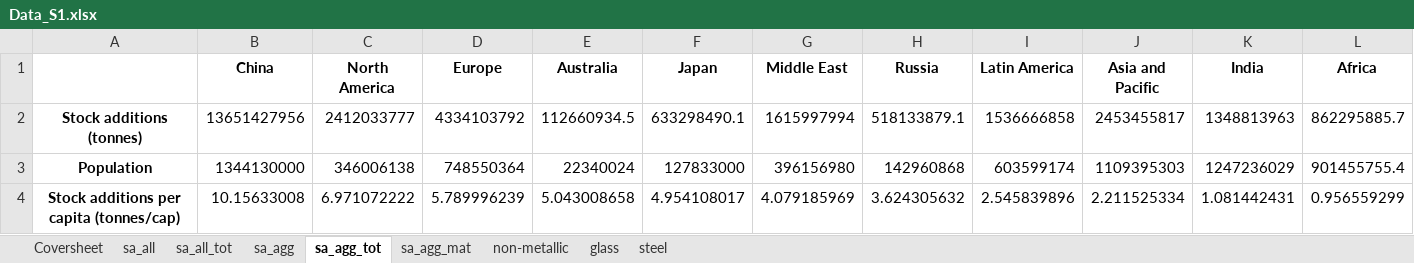
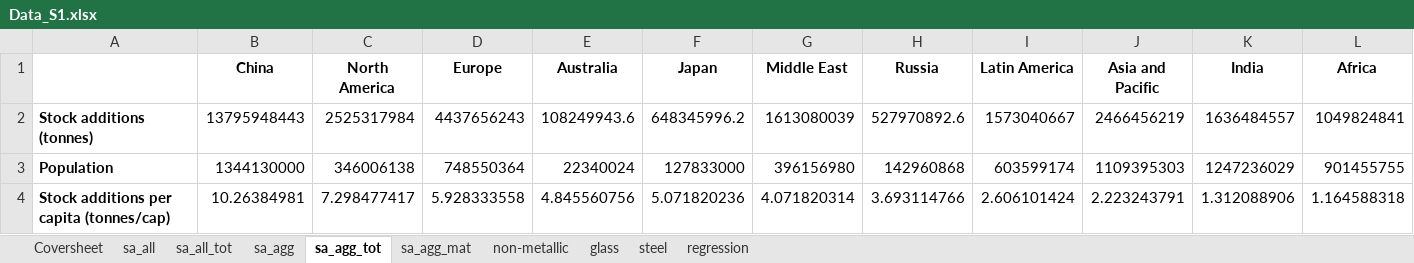
Before and after one commit to aguilarga/gds_supporting_information, an Excel workbook: Data_S1.xlsx, sheet sa_agg_tot, drawn as a sheet; values as stored, in another font and other column widths than the file's, no borders; the diff names each change by its address in the sheet, - before the commit and + after, or states it on an @@ line.

```diff
--- a/Data_S1.xlsx (sheet sa_agg_tot)
+++ b/Data_S1.xlsx (sheet sa_agg_tot)
+sheet tab: regression
-A2:A4 alignment: center
+A2:A4 alignment: left
-B2 (China): 13651427956
+B2 (China): 13795948443
-C2 (North America): 2412033777
+C2 (North America): 2525317984
-D2 (Europe): 4334103792
+D2 (Europe): 4437656243
-E2 (Australia): 112660934.5
+E2 (Australia): 108249943.6
-F2 (Japan): 633298490.1
+F2 (Japan): 648345996.2
-G2 (Middle East): 1615997994
+G2 (Middle East): 1613080039
-H2 (Russia): 518133879.1
+H2 (Russia): 527970892.6
-I2 (Latin America): 1536666858
+I2 (Latin America): 1573040667
-J2 (Asia and Pacific): 2453455817
+J2 (Asia and Pacific): 2466456219
-K2 (India): 1348813963
+K2 (India): 1636484557
-L2 (Africa): 862295885.7
+L2 (Africa): 1049824841
-L3 (Africa): 901455755.4
+L3 (Africa): 901455755
-B4 (China): 10.15633008
+B4 (China): 10.26384981
-C4 (North America): 6.971072222
+C4 (North America): 7.298477417
-D4 (Europe): 5.789996239
+D4 (Europe): 5.928333558
-E4 (Australia): 5.043008658
+E4 (Australia): 4.845560756
-F4 (Japan): 4.954108017
+F4 (Japan): 5.071820236
-G4 (Middle East): 4.079185969
+G4 (Middle East): 4.071820314
-H4 (Russia): 3.624305632
+H4 (Russia): 3.693114766
-I4 (Latin America): 2.545839896
+I4 (Latin America): 2.606101424
-J4 (Asia and Pacific): 2.211525334
+J4 (Asia and Pacific): 2.223243791
-K4 (India): 1.081442431
+K4 (India): 1.312088906
-L4 (Africa): 0.956559299
+L4 (Africa): 1.164588318
```
Also changed, not shown: sheet sa_all, sheet steel, sheet glass, sheet sa_agg_mat, sheet non-metallic, sheet sa_all_tot, 2 more sheets, formulas that keep their value, charts or pictures, Data_S2.xlsx, Data_S3.xlsx, 10 other files.
